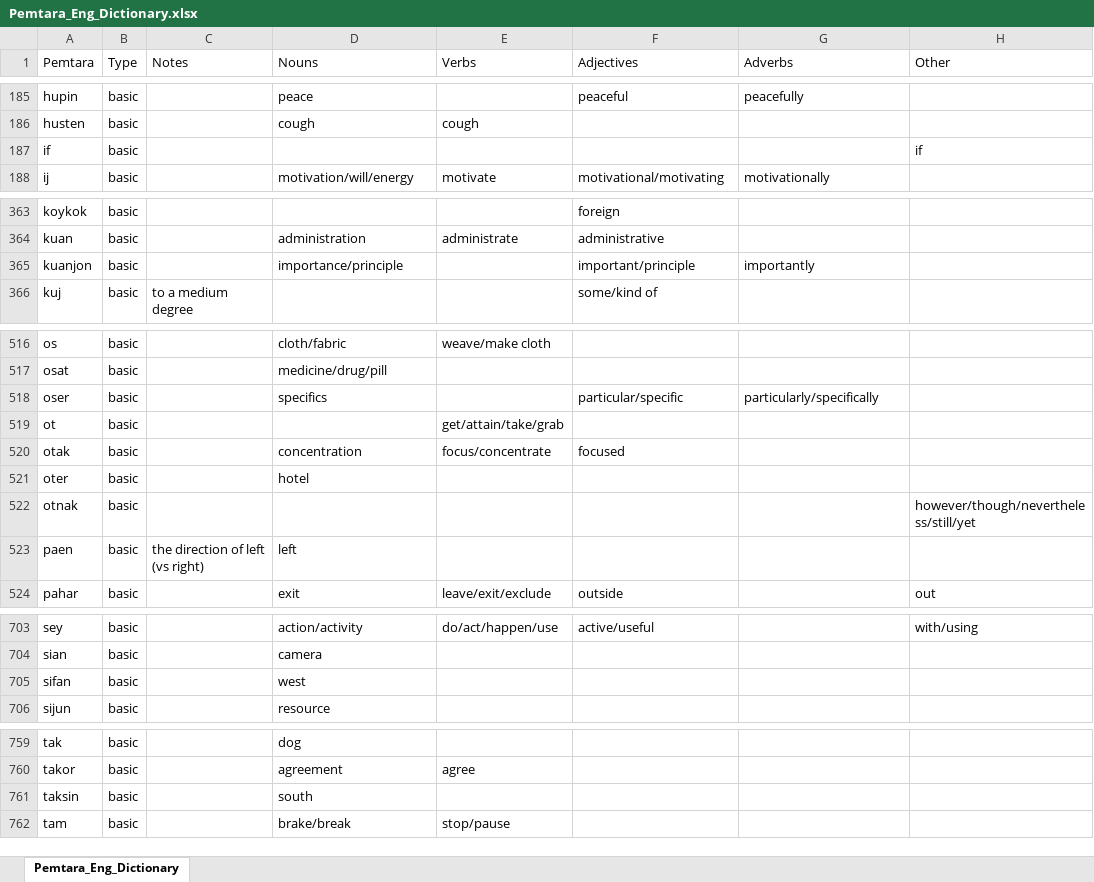
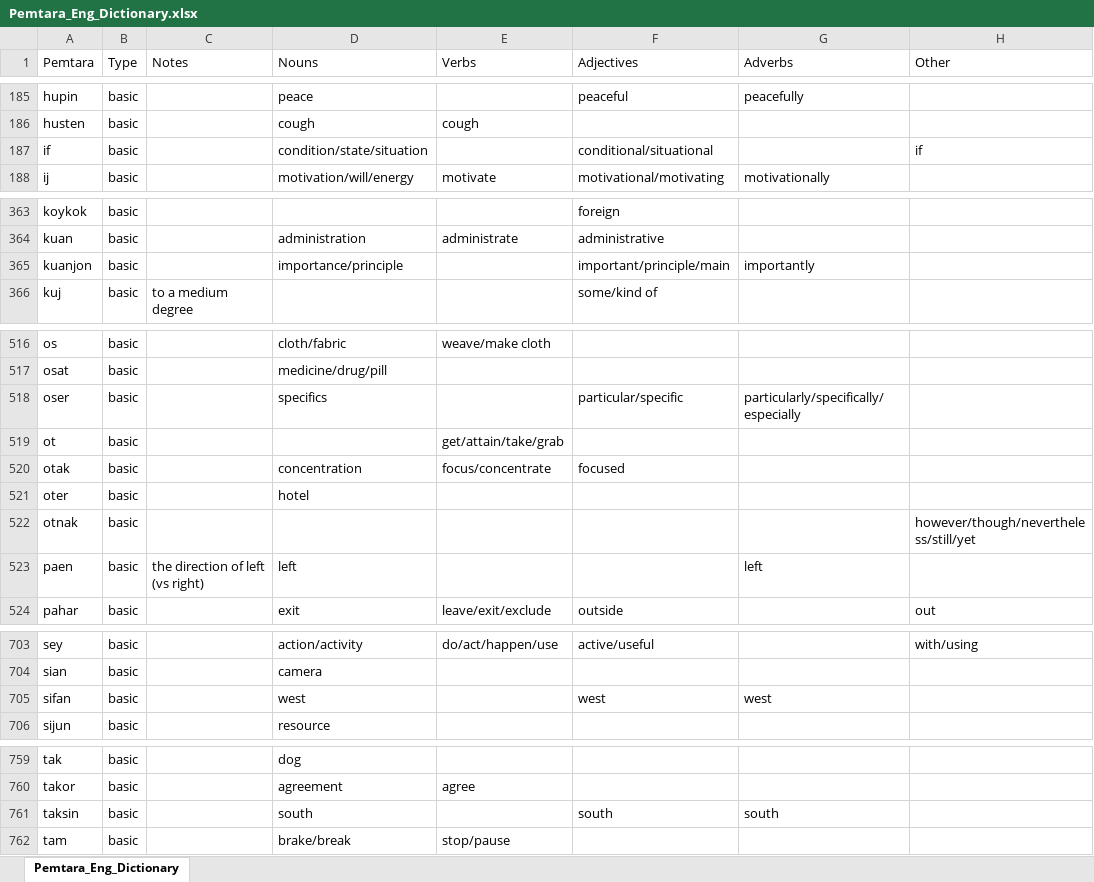
Before and after one commit to brushscape/Orostara-Dictionary, an Excel workbook: files/Pemtara_Eng_Dictionary.xlsx, sheet Pemtara_Eng_Dictionary, drawn as a sheet; only a part is shown, gaps mark what is left out; values as stored, in another font and other column widths than the file's, no borders; table styles not drawn; the diff covers the shown part only; the diff names each change by its address in the sheet, - before the commit and + after, or states it on an @@ line.

```diff
--- a/files/Pemtara_Eng_Dictionary.xlsx (sheet Pemtara_Eng_Dictionary)
+++ b/files/Pemtara_Eng_Dictionary.xlsx (sheet Pemtara_Eng_Dictionary)
-D187 (Nouns): (empty)
+D187 (Nouns): condition/state/situation
-F187 (Adjectives): (empty)
+F187 (Adjectives): conditional/situational
-F365 (Adjectives): important/principle
+F365 (Adjectives): important/principle/main
-G518 (Adverbs): particularly/specifically
+G518 (Adverbs): particularly/specifically/especially
-G523 (Adverbs): (empty)
+G523 (Adverbs): left
-F705 (Adjectives): (empty)
+F705 (Adjectives): west
-G705 (Adverbs): (empty)
+G705 (Adverbs): west
-F761 (Adjectives): (empty)
+F761 (Adjectives): south
-G761 (Adverbs): (empty)
+G761 (Adverbs): south
```
Also changed, not shown: 5 removed rows and 36 edited cells elsewhere in this sheet, 2 other files.
